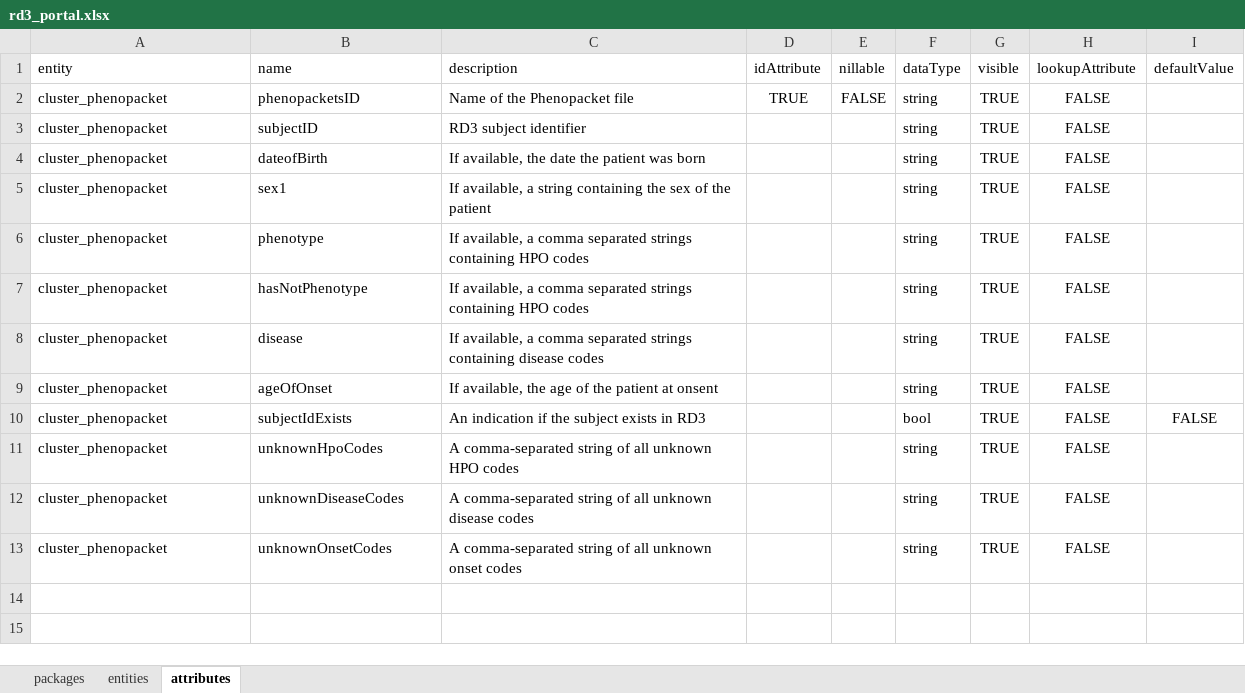
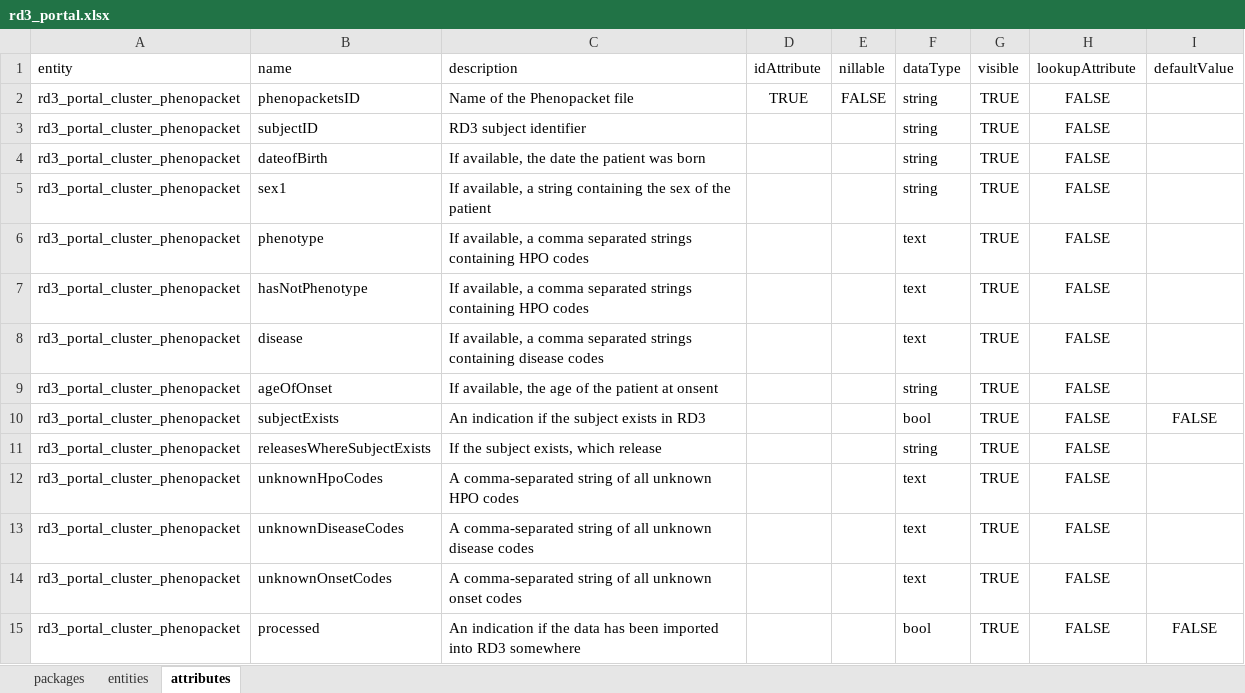
Before and after one commit to molgenis/projects-solve-rd, an Excel workbook: dist/rd3_portal.xlsx, sheet attributes, drawn as a sheet; values as stored, in another font and other column widths than the file's, no borders; addresses are those after the commit; the diff names each change by its address in the sheet, - before the commit and + after, or states it on an @@ line.

Commit message:
modified datatypes; added new attributes

```diff
--- a/dist/rd3_portal.xlsx (sheet attributes)
+++ b/dist/rd3_portal.xlsx (sheet attributes)
-A2:A10 (entity): cluster_phenopacket
+A2:A10 (entity): rd3_portal_cluster_phenopacket
-F6:F8 (dataType): string
+F6:F8 (dataType): text
-B10 (name): subjectIdExists
+B10 (name): subjectExists
+row 11: rd3_portal_cluster_phenopacket | releasesWhereSubjectExists | If the subject exists, which release |  |  | string | TRUE | FALSE
-A12:A14 (entity): cluster_phenopacket
+A12:A14 (entity): rd3_portal_cluster_phenopacket
-F12:F14 (dataType): string
+F12:F14 (dataType): text
+row 15: rd3_portal_cluster_phenopacket | processed | An indication if the data has been imported into RD3 somewhere |  |  | bool | TRUE | FALSE | FALSE
```
Also changed, not shown: sheet packages, sheet entities, 2 other files.
